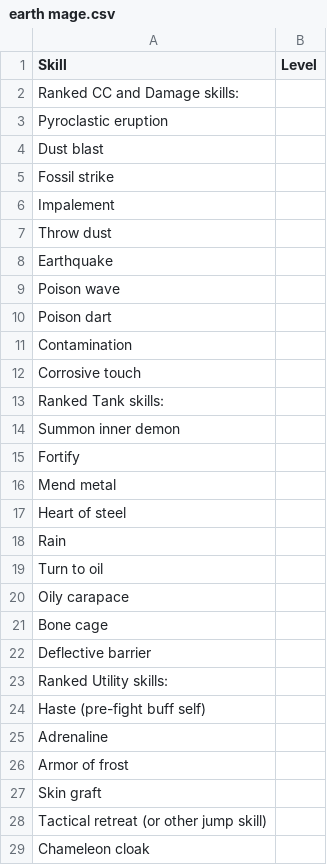
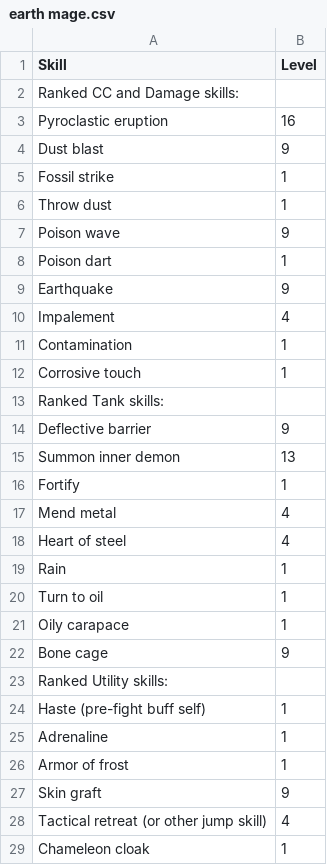
Before and after one commit to Peter-32/32_divinity_simulations, a CSV file: earth mage.csv, drawn as a sheet; only a part is shown; the diff covers the shown part only.

```diff
--- a/earth mage.csv
+++ b/earth mage.csv
@@ -2,28 +2,28 @@
 Ranked CC and Damage skills:,
-Pyroclastic eruption,
-Dust blast,
-Fossil strike,
-Impalement,
-Throw dust,
-Earthquake,
-Poison wave,
-Poison dart,
-Contamination,
-Corrosive touch,
+Pyroclastic eruption,16
+Dust blast,9
+Fossil strike,1
+Throw dust,1
+Poison wave,9
+Poison dart,1
+Earthquake,9
+Impalement,4
+Contamination,1
+Corrosive touch,1
 Ranked Tank skills:,
-Summon inner demon,
-Fortify,
-Mend metal,
-Heart of steel,
-Rain,
-Turn to oil,
-Oily carapace,
-Bone cage,
-Deflective barrier,
+Deflective barrier,9
+Summon inner demon,13
+Fortify,1
+Mend metal,4
+Heart of steel,4
+Rain,1
+Turn to oil,1
+Oily carapace,1
+Bone cage,9
 Ranked Utility skills:,
-Haste (pre-fight buff self),
-Adrenaline,
-Armor of frost,
-Skin graft,
-Tactical retreat (or other jump skill),
-Chameleon cloak,
+Haste (pre-fight buff self),1
+Adrenaline,1
+Armor of frost,1
+Skin graft,9
+Tactical retreat (or other jump skill),4
+Chameleon cloak,1
```
Also changed, not shown: 3 edited cells elsewhere in this file, 1 other file.
